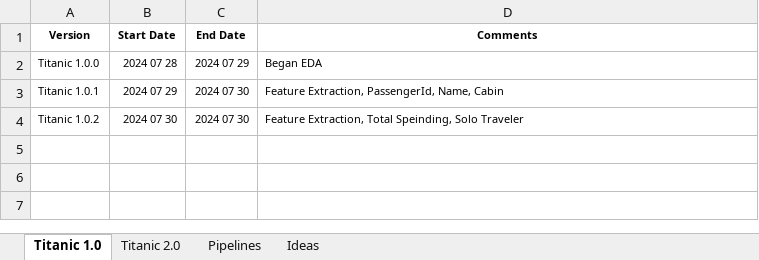
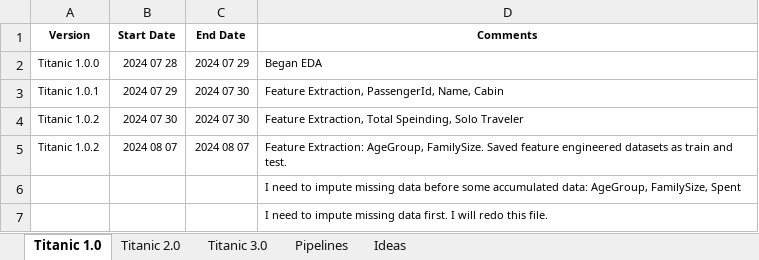
Before and after one commit to KevinNourian/Titanic, an Excel workbook: Documentation/Titanic.xlsx, sheet Titanic 1.0, drawn as a sheet; values as stored, in another font and other column widths than the file's, no borders; the diff names each change by its address in the sheet, - before the commit and + after, or states it on an @@ line.

Commit message:
Began Imputing Missing Values (Titanic 3.0.0)

```diff
--- a/Documentation/Titanic.xlsx (sheet Titanic 1.0)
+++ b/Documentation/Titanic.xlsx (sheet Titanic 1.0)
+sheet tab: Titanic 3.0
+row 5: Titanic 1.0.2 | 2024 08 07 | 2024 08 07 | Feature Extraction: AgeGroup, FamilySize. Saved feature engineered datasets as train and test.
+row 6:  |  |  | I need to impute missing data before some accumulated data: AgeGroup, FamilySize, Spent
+row 7:  |  |  | I need to impute missing data first. I will redo this file.
```
Also changed, not shown: sheet Titanic 2.0, 6 other files.
